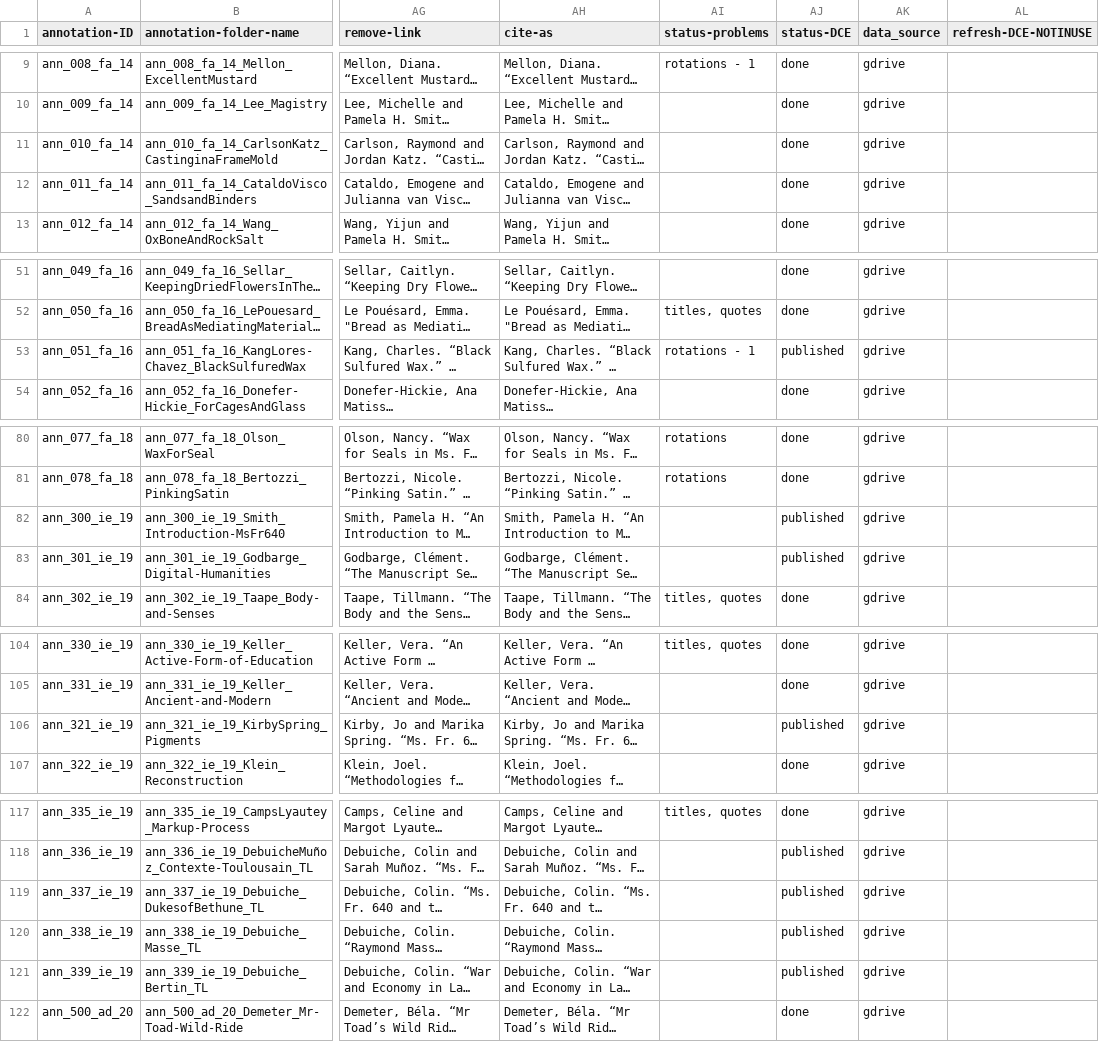
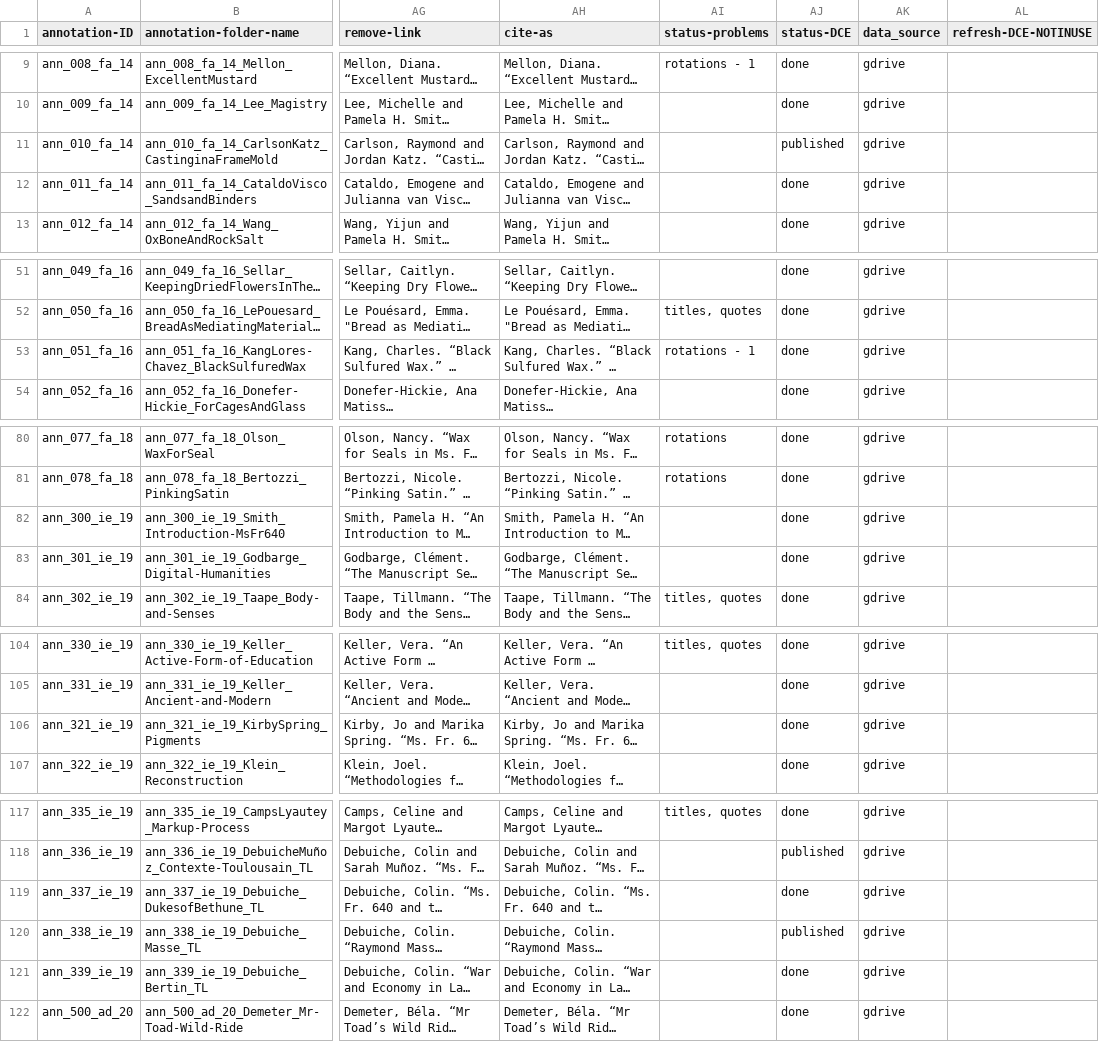
Before and after one commit to cu-mkp/m-k-manuscript-data, a CSV file: metadata/annotation-metadata.csv, drawn as a sheet; only a part is shown, gaps mark what is left out; long unchanged cells end in …; the diff names each change by its address in the sheet, - before the commit and + after, or states it on an @@ line.

Commit message:
Add files via upload

```diff
--- a/metadata/annotation-metadata.csv
+++ b/metadata/annotation-metadata.csv
-AJ11 (status-DCE): done
+AJ11 (status-DCE): published
-AJ53 (status-DCE): published
+AJ53 (status-DCE): done
-AJ82:AJ83 (status-DCE): published
+AJ82:AJ83 (status-DCE): done
-AJ106 (status-DCE): published
+AJ106 (status-DCE): done
-AJ119 (status-DCE): published
+AJ119 (status-DCE): done
-AJ121 (status-DCE): published
+AJ121 (status-DCE): done
```
